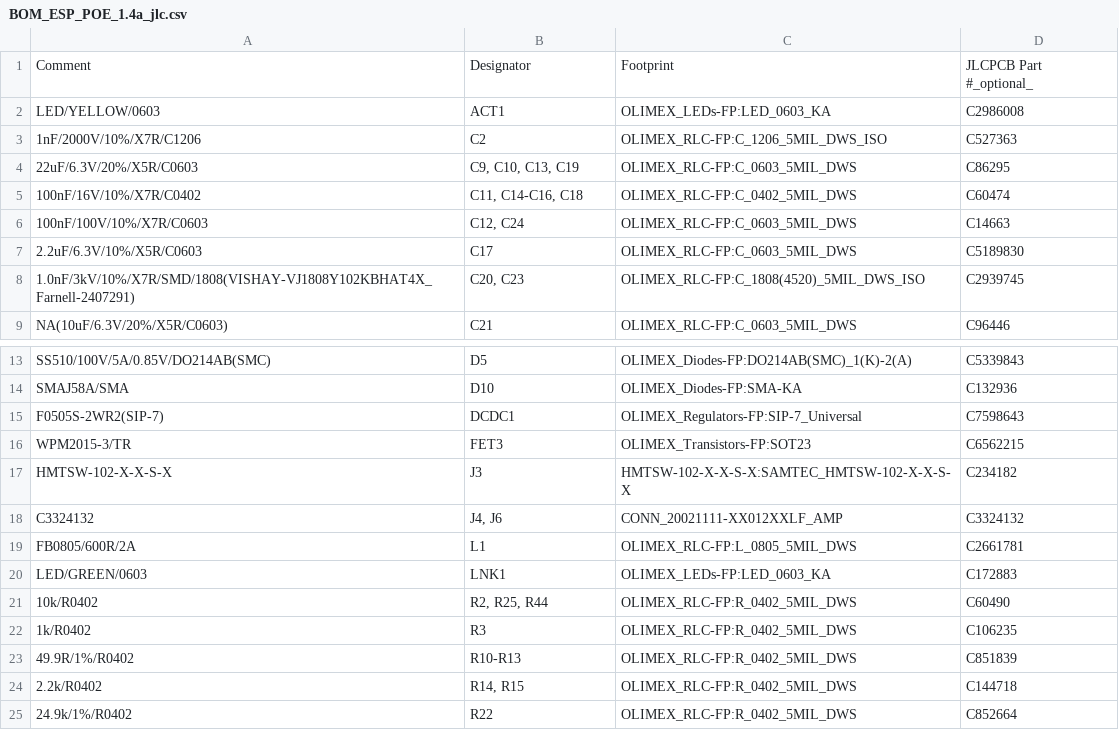
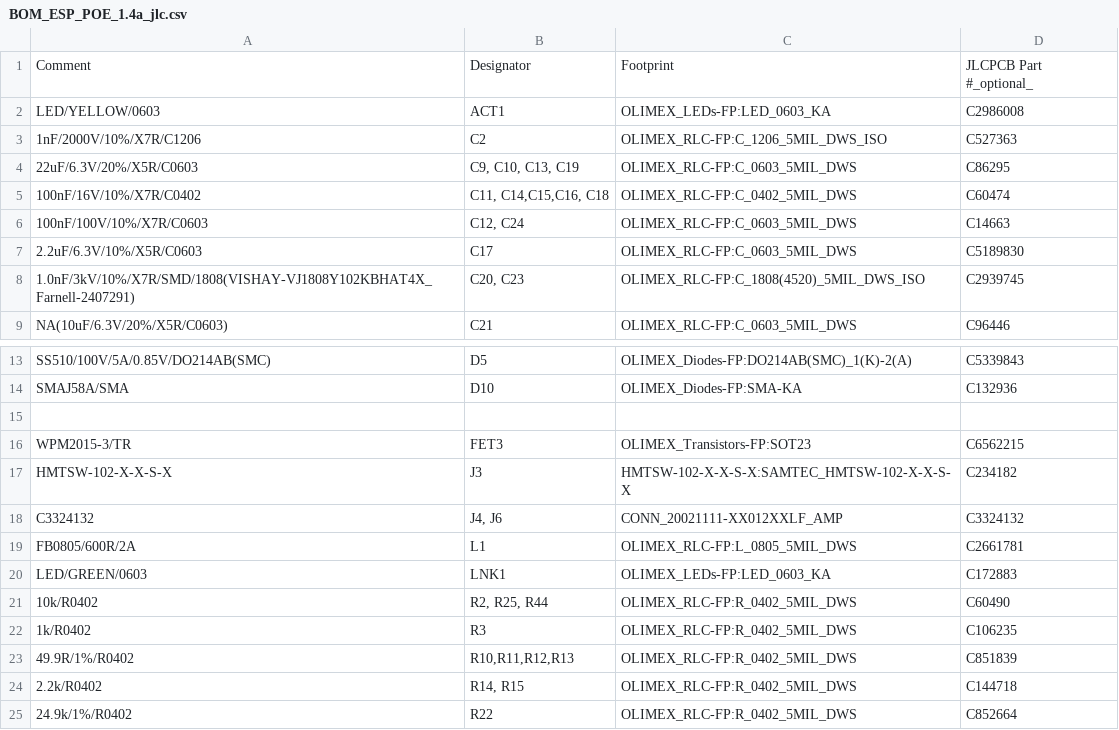
Before and after one commit to yimengq/Small_VineRobot_Electronics, a CSV file: ESP32_POE_Board/1.4/ESP_POE_1.4a/ESP_POE_1.4a/Fab/BOM_ESP_POE_1.4a_jlc.csv (was ESP32_POE_Board/1.4/ESP_POE_1.4a/ESP_POE_1.4a/BOM_ESP_POE_1.4a_jlc.csv), drawn as a sheet; only a part is shown, gaps mark what is left out.

```diff
--- a/ESP32_POE_Board/1.4/ESP_POE_1.4a/ESP_POE_1.4a/BOM_ESP_POE_1.4a_jlc.csv
+++ b/ESP32_POE_Board/1.4/ESP_POE_1.4a/ESP_POE_1.4a/Fab/BOM_ESP_POE_1.4a_jlc.csv
@@ -4,3 +4,3 @@ LED/YELLOW/0603,ACT1,OLIMEX_LEDs-FP:LED_0603_KA,C2986008
 22uF/6.3V/20%/X5R/C0603,"C9, C10, C13, C19",OLIMEX_RLC-FP:C_0603_5MIL_DWS,C86295
-100nF/16V/10%/X7R/C0402,"C11, C14-C16, C18",OLIMEX_RLC-FP:C_0402_5MIL_DWS,C60474
+100nF/16V/10%/X7R/C0402,"C11, C14,C15,C16, C18",OLIMEX_RLC-FP:C_0402_5MIL_DWS,C60474
 100nF/100V/10%/X7R/C0603,"C12, C24",OLIMEX_RLC-FP:C_0603_5MIL_DWS,C14663
@@ -14,3 +14,3 @@ SS510/100V/5A/0.85V/DO214AB(SMC),D5,OLIMEX_Diodes-FP:DO214AB(SMC)_1(K)-2(A),C533
 SMAJ58A/SMA,D10,OLIMEX_Diodes-FP:SMA-KA,C132936
-F0505S-2WR2(SIP-7),DCDC1,OLIMEX_Regulators-FP:SIP-7_Universal,C7598643
+,,,
 WPM2015-3/TR,FET3,OLIMEX_Transistors-FP:SOT23,C6562215
@@ -22,3 +22,3 @@ LED/GREEN/0603,LNK1,OLIMEX_LEDs-FP:LED_0603_KA,C172883
 1k/R0402,R3,OLIMEX_RLC-FP:R_0402_5MIL_DWS,C106235
-49.9R/1%/R0402,R10-R13,OLIMEX_RLC-FP:R_0402_5MIL_DWS,C851839
+49.9R/1%/R0402,"R10,R11,R12,R13",OLIMEX_RLC-FP:R_0402_5MIL_DWS,C851839
 2.2k/R0402,"R14, R15",OLIMEX_RLC-FP:R_0402_5MIL_DWS,C144718
```
Also changed, not shown: ESP32_POE_Board/1.4/ESP_POE_1.4a/ESP_POE_1.4a/Fab/BOM_ESP_POE_1.4a.csv, ESP32_POE_Board/1.4/ESP_POE_1.4a/ESP_POE_1.4a/Fab/Pick_Place/ESP_POE_1.4a-all-pos.csv, 46 other files.
